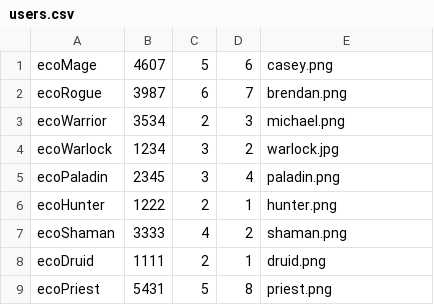
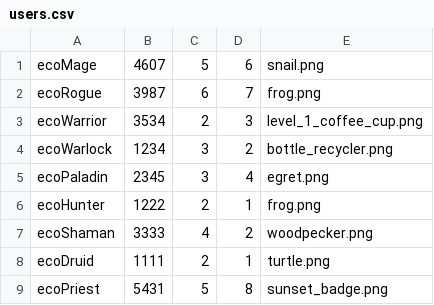
Before and after one commit to brendanAlbert/EcoQuest, a CSV file: app/src/main/assets/users.csv, drawn as a sheet.

```diff
--- a/app/src/main/assets/users.csv
+++ b/app/src/main/assets/users.csv
@@ -1,9 +1,9 @@
-ecoMage,4607,5,6,casey.png
-ecoRogue,3987,6,7,brendan.png
-ecoWarrior,3534,2,3,michael.png
-ecoWarlock, 1234, 3, 2,warlock.jpg
-ecoPaladin, 2345, 3, 4,paladin.png
-ecoHunter, 1222, 2, 1,hunter.png
-ecoShaman, 3333, 4, 2,shaman.png
-ecoDruid, 1111, 2, 1,druid.png
-ecoPriest, 5431, 5, 8,priest.png
+ecoMage,4607,5,6, snail.png
+ecoRogue,3987,6,7, frog.png
+ecoWarrior,3534,2,3, level_1_coffee_cup.png
+ecoWarlock, 1234, 3, 2, bottle_recycler.png
+ecoPaladin, 2345, 3, 4, egret.png
+ecoHunter, 1222, 2, 1, frog.png
+ecoShaman, 3333, 4, 2, woodpecker.png
+ecoDruid, 1111, 2, 1, turtle.png
+ecoPriest, 5431, 5, 8, sunset_badge.png
```
Also changed, not shown: 20 other files.
